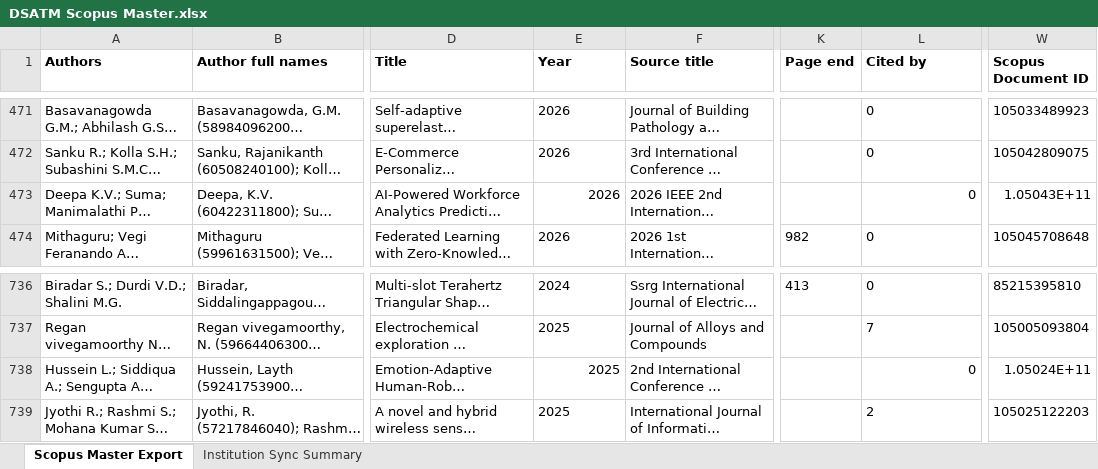
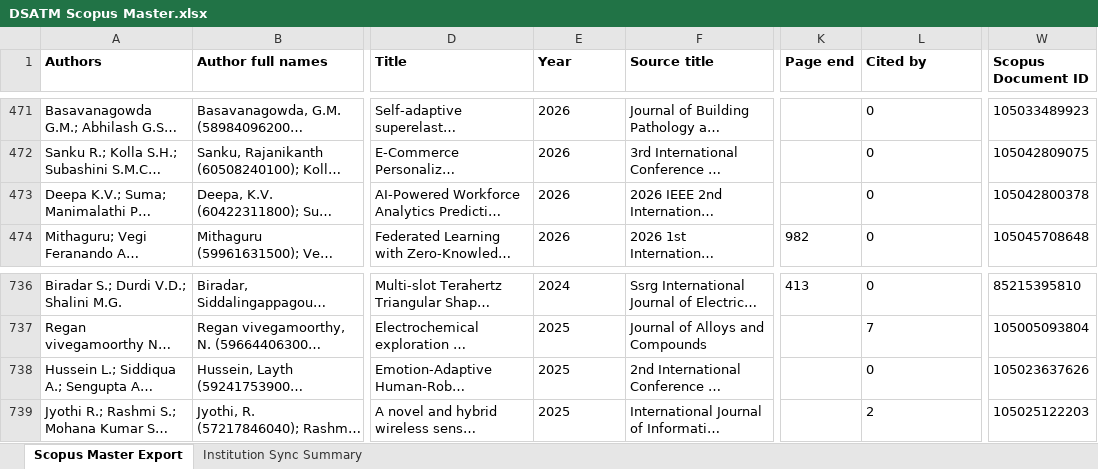
Before and after one commit to shreenidhibs/DSATM-Scopus-AI, an Excel workbook: DSATM Scopus Master.xlsx, sheet Scopus Master Export, drawn as a sheet; only a part is shown, gaps mark what is left out; long unchanged cells end in …; values as stored, in another font and other column widths than the file's, no borders; the diff names each change by its address in the sheet, - before the commit and + after, or states it on an @@ line.

```diff
--- a/DSATM Scopus Master.xlsx (sheet Scopus Master Export)
+++ b/DSATM Scopus Master.xlsx (sheet Scopus Master Export)
-E473 alignment: right
+E473 alignment: left
-L473 alignment: right
+L473 alignment: left
-W473 (Scopus Document ID): 1.05043E+11
+W473 (Scopus Document ID): 105042800378
-E738 alignment: right
+E738 alignment: left
-L738 alignment: right
+L738 alignment: left
-W738 (Scopus Document ID): 1.05024E+11
+W738 (Scopus Document ID): 105023637626
```
Also changed, not shown: sheet Institution Sync Summary, 2 other files.
